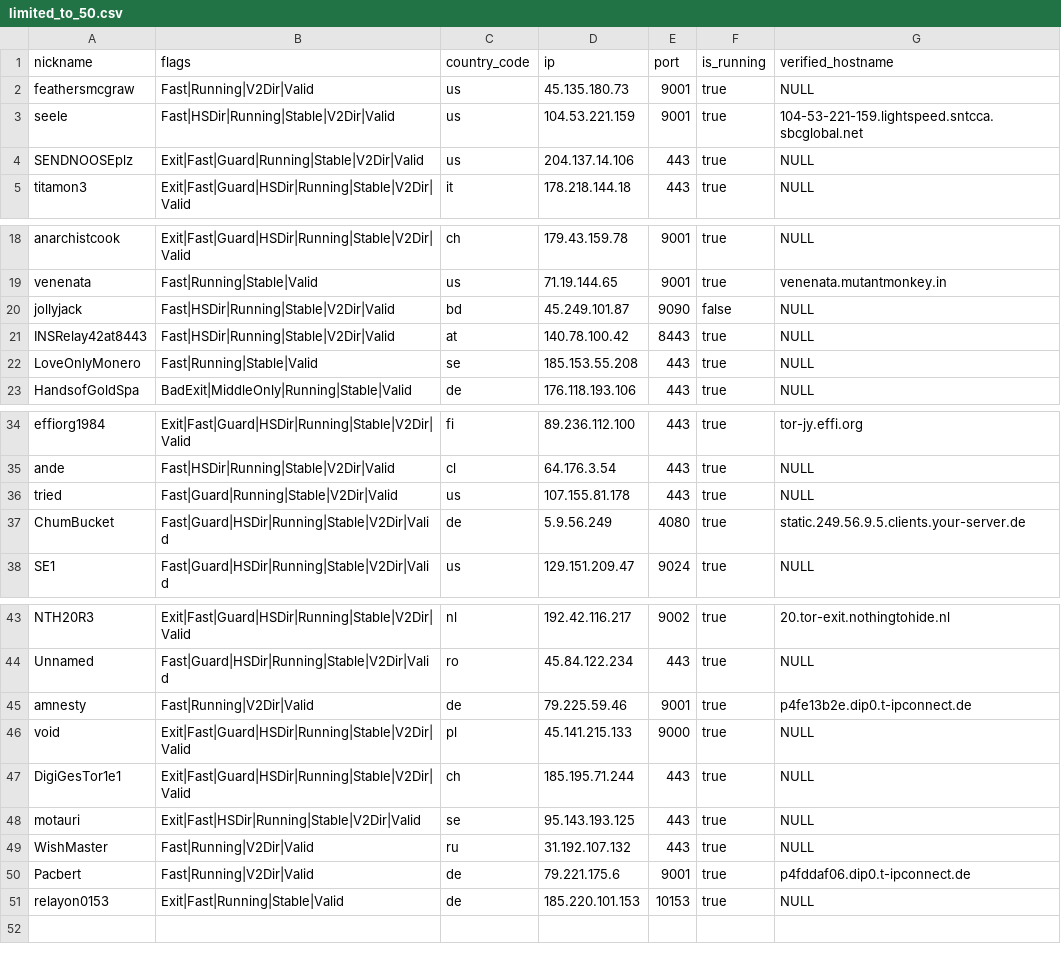
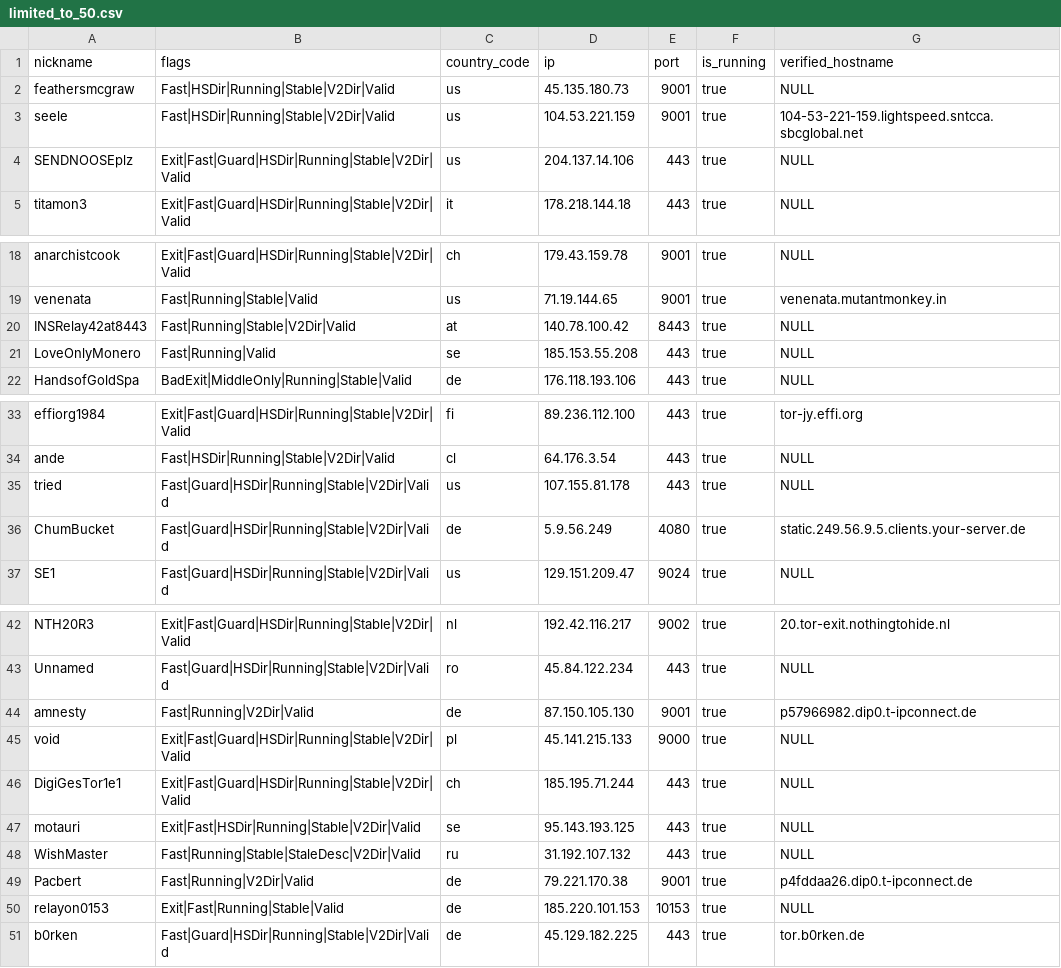
Before and after one commit to cgiamp/123-test-abort, a CSV file: limited_to_50.csv, drawn as a sheet; only a part is shown, gaps mark what is left out.

```diff
--- a/limited_to_50.csv
+++ b/limited_to_50.csv
@@ -1,5 +1,5 @@
 "nickname","flags","country_code","ip","port","is_running","verified_hostname"
-"feathersmcgraw","Fast|Running|V2Dir|Valid","us","45.135.180.73","9001",true,"NULL"
+"feathersmcgraw","Fast|HSDir|Running|Stable|V2Dir|Valid","us","45.135.180.73","9001",true,"NULL"
 "seele","Fast|HSDir|Running|Stable|V2Dir|Valid","us","104.53.221.159","9001",true,"104-53-221-159.lightspeed.sntcca.sbcglobal.net"
-"SENDNOOSEplz","Exit|Fast|Guard|Running|Stable|V2Dir|Valid","us","204.137.14.106","443",true,"NULL"
+"SENDNOOSEplz","Exit|Fast|Guard|HSDir|Running|Stable|V2Dir|Valid","us","204.137.14.106","443",true,"NULL"
 "titamon3","Exit|Fast|Guard|HSDir|Running|Stable|V2Dir|Valid","it","178.218.144.18","443",true,"NULL"
@@ -19,5 +19,4 @@
 "venenata","Fast|Running|Stable|Valid","us","71.19.144.65","9001",true,"venenata.mutantmonkey.in"
-"jollyjack","Fast|HSDir|Running|Stable|V2Dir|Valid","bd","45.249.101.87","9090",false,"NULL"
-"INSRelay42at8443","Fast|HSDir|Running|Stable|V2Dir|Valid","at","140.78.100.42","8443",true,"NULL"
-"LoveOnlyMonero","Fast|Running|Stable|Valid","se","185.153.55.208","443",true,"NULL"
+"INSRelay42at8443","Fast|Running|Stable|V2Dir|Valid","at","140.78.100.42","8443",true,"NULL"
+"LoveOnlyMonero","Fast|Running|Valid","se","185.153.55.208","443",true,"NULL"
 "HandsofGoldSpa","BadExit|MiddleOnly|Running|Stable|Valid","de","176.118.193.106","443",true,"NULL"
@@ -35,3 +34,3 @@
 "ande","Fast|HSDir|Running|Stable|V2Dir|Valid","cl","64.176.3.54","443",true,"NULL"
-"tried","Fast|Guard|Running|Stable|V2Dir|Valid","us","107.155.81.178","443",true,"NULL"
+"tried","Fast|Guard|HSDir|Running|Stable|V2Dir|Valid","us","107.155.81.178","443",true,"NULL"
 "ChumBucket","Fast|Guard|HSDir|Running|Stable|V2Dir|Valid","de","5.9.56.249","4080",true,"static.249.56.9.5.clients.your-server.de"
@@ -44,3 +43,3 @@
 "Unnamed","Fast|Guard|HSDir|Running|Stable|V2Dir|Valid","ro","45.84.122.234","443",true,"NULL"
-"amnesty","Fast|Running|V2Dir|Valid","de","79.225.59.46","9001",true,"p4fe13b2e.dip0.t-ipconnect.de"
+"amnesty","Fast|Running|V2Dir|Valid","de","87.150.105.130","9001",true,"p57966982.dip0.t-ipconnect.de"
 "void","Exit|Fast|Guard|HSDir|Running|Stable|V2Dir|Valid","pl","45.141.215.133","9000",true,"NULL"
@@ -48,4 +47,5 @@
 "motauri","Exit|Fast|HSDir|Running|Stable|V2Dir|Valid","se","95.143.193.125","443",true,"NULL"
-"WishMaster","Fast|Running|V2Dir|Valid","ru","31.192.107.132","443",true,"NULL"
-"Pacbert","Fast|Running|V2Dir|Valid","de","79.221.175.6","9001",true,"p4fddaf06.dip0.t-ipconnect.de"
+"WishMaster","Fast|Running|Stable|StaleDesc|V2Dir|Valid","ru","31.192.107.132","443",true,"NULL"
+"Pacbert","Fast|Running|V2Dir|Valid","de","79.221.170.38","9001",true,"p4fddaa26.dip0.t-ipconnect.de"
 "relayon0153","Exit|Fast|Running|Stable|Valid","de","185.220.101.153","10153",true,"NULL"
+"b0rken","Fast|Guard|HSDir|Running|Stable|V2Dir|Valid","de","45.129.182.225","443",true,"tor.b0rken.de"
```
Also changed, not shown: tor_feed.csv, 1 other file.
